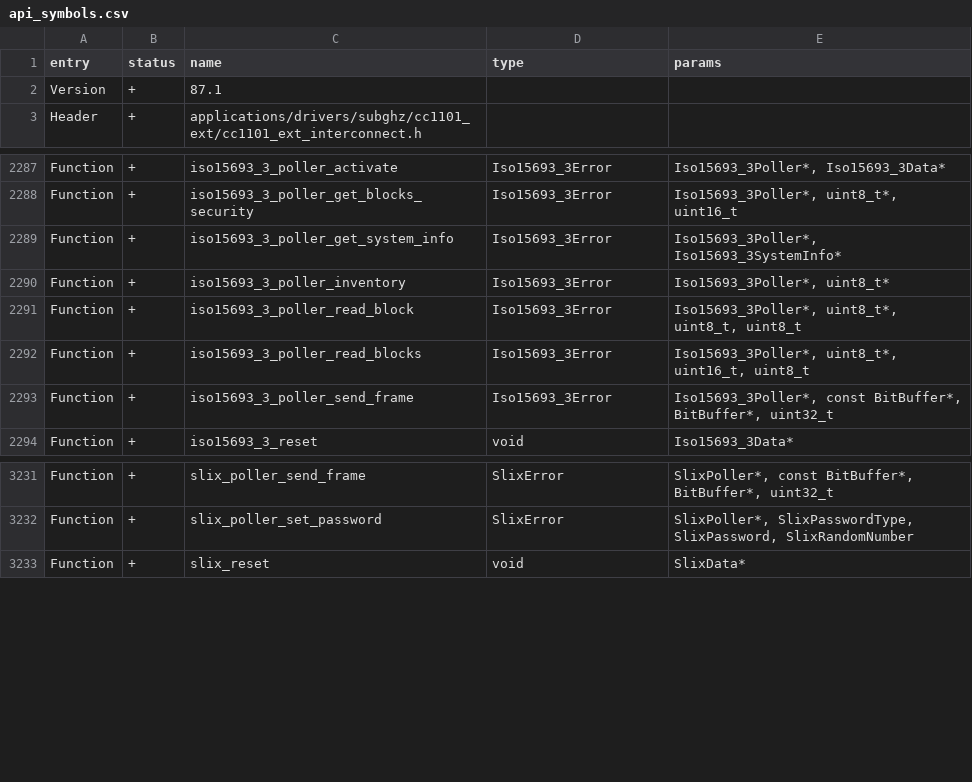
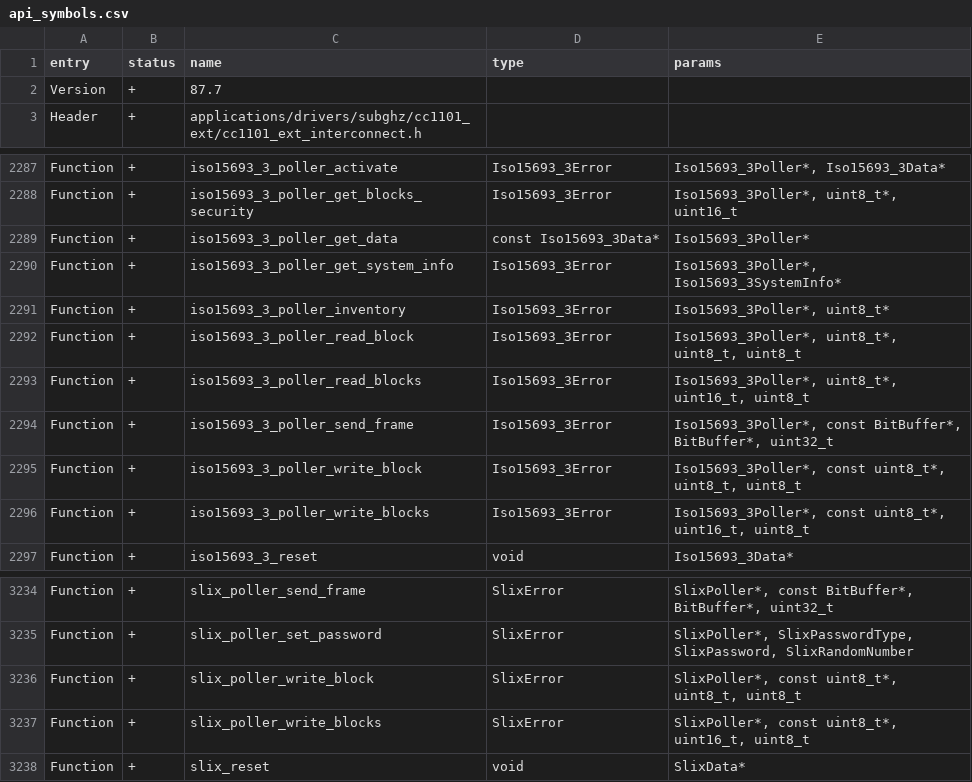
Before and after one commit to RogueMaster/flipperzero-firmware-wPlugins, a CSV file: targets/f7/api_symbols.csv, drawn as a sheet; only a part is shown, gaps mark what is left out.

Commit message:
Latest Release on PATREON - DoniyorI/feature/nfc-v-write-support
nfc: add ISO15693-3 and SLIX write-back support

```diff
--- a/targets/f7/api_symbols.csv
+++ b/targets/f7/api_symbols.csv
@@ -1,3 +1,3 @@
 entry,status,name,type,params
-Version,+,87.1,,
+Version,+,87.7,,
 Header,+,applications/drivers/subghz/cc1101_ext/cc1101_ext_interconnect.h,,
@@ -2288,2 +2288,3 @@ Function,+,iso15693_3_poller_activate,Iso15693_3Error,"Iso15693_3Poller*, Iso156
 Function,+,iso15693_3_poller_get_blocks_security,Iso15693_3Error,"Iso15693_3Poller*, uint8_t*, uint16_t"
+Function,+,iso15693_3_poller_get_data,const Iso15693_3Data*,Iso15693_3Poller*
 Function,+,iso15693_3_poller_get_system_info,Iso15693_3Error,"Iso15693_3Poller*, Iso15693_3SystemInfo*"
@@ -2293,2 +2294,4 @@ Function,+,iso15693_3_poller_read_blocks,Iso15693_3Error,"Iso15693_3Poller*, uin
 Function,+,iso15693_3_poller_send_frame,Iso15693_3Error,"Iso15693_3Poller*, const BitBuffer*, BitBuffer*, uint32_t"
+Function,+,iso15693_3_poller_write_block,Iso15693_3Error,"Iso15693_3Poller*, const uint8_t*, uint8_t, uint8_t"
+Function,+,iso15693_3_poller_write_blocks,Iso15693_3Error,"Iso15693_3Poller*, const uint8_t*, uint16_t, uint8_t"
 Function,+,iso15693_3_reset,void,Iso15693_3Data*
@@ -3232,2 +3235,4 @@ Function,+,slix_poller_send_frame,SlixError,"SlixPoller*, const BitBuffer*, BitB
 Function,+,slix_poller_set_password,SlixError,"SlixPoller*, SlixPasswordType, SlixPassword, SlixRandomNumber"
+Function,+,slix_poller_write_block,SlixError,"SlixPoller*, const uint8_t*, uint8_t, uint8_t"
+Function,+,slix_poller_write_blocks,SlixError,"SlixPoller*, const uint8_t*, uint16_t, uint8_t"
 Function,+,slix_reset,void,SlixData*
```
Also changed, not shown: 11 other files.
